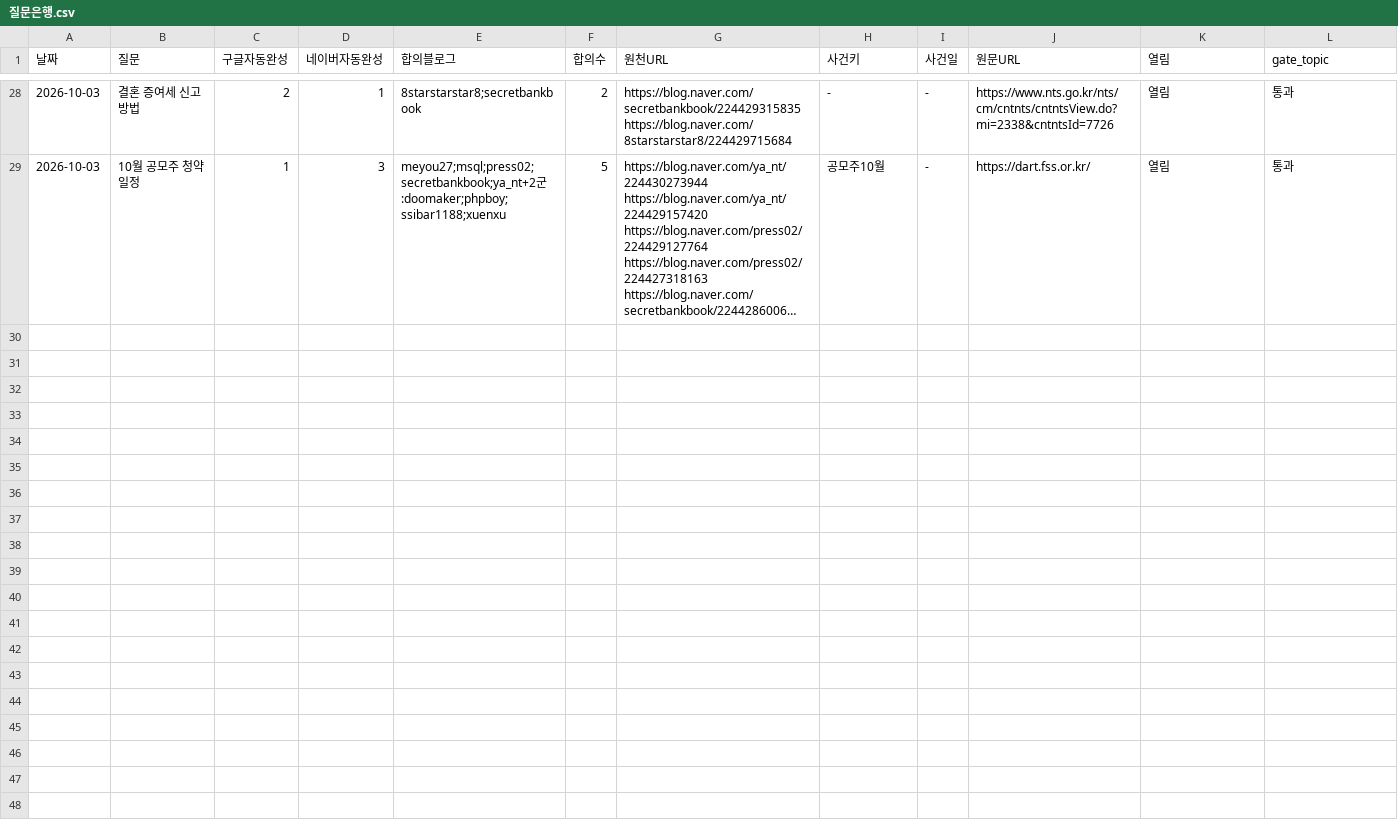
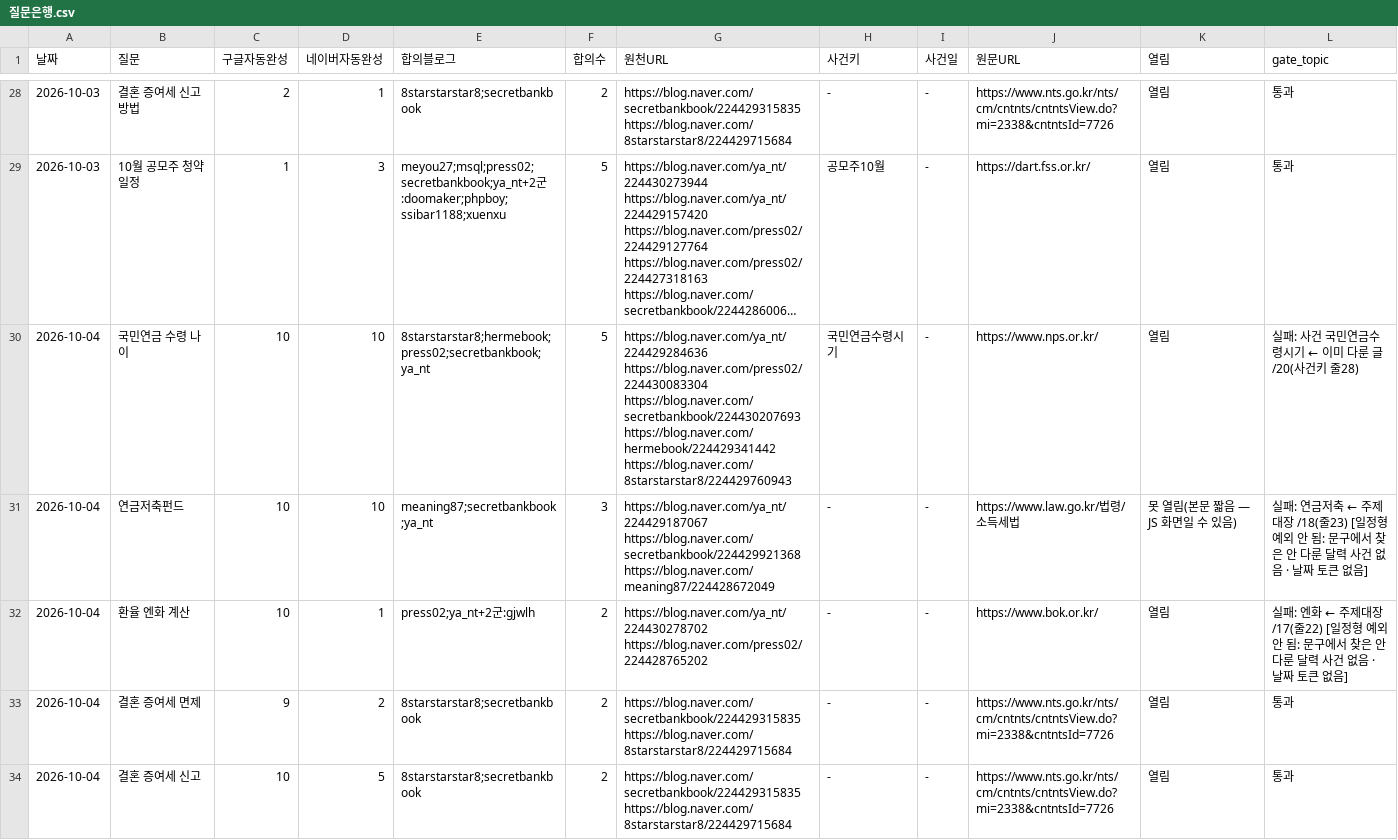
Before and after one commit to GG-Kevin/webtest, a CSV file: 운영/질문은행.csv, drawn as a sheet; only a part is shown, gaps mark what is left out; long unchanged cells end in …; the diff covers the shown part only; the diff names each change by its address in the sheet, - before the commit and + after, or states it on an @@ line.

```diff
--- a/운영/질문은행.csv
+++ b/운영/질문은행.csv
+row 30: 2026-10-04 | 국민연금 수령 나이 | 10 | 10 | 8starstarstar8;hermebook;press02;secretbankbook;ya_nt | 5 | https://blog.naver.com/ya_nt/224429284636 https://blog.naver.com/press02/224430083304 https://blog.naver.com/secretbankbook/224430207693 https://blog.naver.com/hermebook/224429341442 https://blog.naver.com/8starstarstar8/224429760943 | 국민연금수령시기 | - | https://www.nps.or.kr/ | 열림 | 실패: 사건 국민연금수령시기 ← 이미 다룬 글 /20(사건키 줄28)
+row 31: 2026-10-04 | 연금저축펀드 | 10 | 10 | meaning87;secretbankbook;ya_nt | 3 | https://blog.naver.com/ya_nt/224429187067 https://blog.naver.com/secretbankbook/224429921368 https://blog.naver.com/meaning87/224428672049 | - | - | https://www.law.go.kr/법령/소득세법 | 못 열림(본문 짧음 — JS 화면일 수 있음) | 실패: 연금저축 ← 주제대장 /18(줄23) [일정형 예외 안 됨: 문구에서 찾은 안 다룬 달력 사건 없음 · 날짜 토큰 없음]
+row 32: 2026-10-04 | 환율 엔화 계산 | 10 | 1 | press02;ya_nt+2군:gjwlh | 2 | https://blog.naver.com/ya_nt/224430278702 https://blog.naver.com/press02/224428765202 | - | - | https://www.bok.or.kr/ | 열림 | 실패: 엔화 ← 주제대장 /17(줄22) [일정형 예외 안 됨: 문구에서 찾은 안 다룬 달력 사건 없음 · 날짜 토큰 없음]
+row 33: 2026-10-04 | 결혼 증여세 면제 | 9 | 2 | 8starstarstar8;secretbankbook | 2 | https://blog.naver.com/secretbankbook/224429315835 https://blog.naver.com/8starstarstar8/224429715684 | - | - | https://www.nts.go.kr/nts/cm/cntnts/cntntsView.do?mi=2338&cntntsId=7726 | 열림 | 통과
+row 34: 2026-10-04 | 결혼 증여세 신고 | 10 | 5 | 8starstarstar8;secretbankbook | 2 | https://blog.naver.com/secretbankbook/224429315835 https://blog.naver.com/8starstarstar8/224429715684 | - | - | https://www.nts.go.kr/nts/cm/cntnts/cntntsView.do?mi=2338&cntntsId=7726 | 열림 | 통과
```
Also changed, not shown: 5 added rows elsewhere in this file, 운영/원장.csv, 4 other files.
